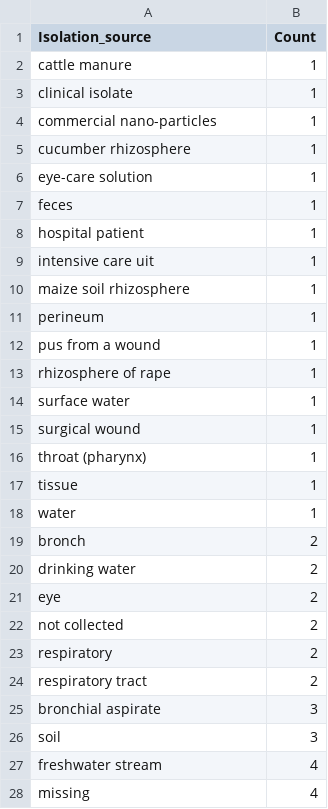
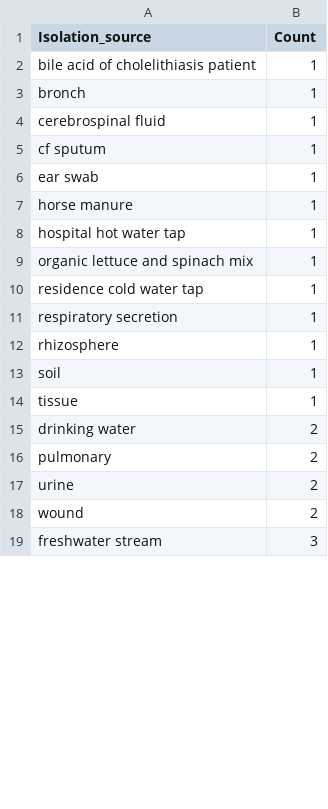
Before and after one commit to merkys/opera-search, a CSV file: Ranalysis/outputs/pro_turquoise_cluster_isolation_sources.csv, drawn as a sheet; only a part is shown; the diff covers the shown part only.

Commit message:
Adding output for thesis essay

```diff
--- a/Ranalysis/outputs/pro_turquoise_cluster_isolation_sources.csv
+++ b/Ranalysis/outputs/pro_turquoise_cluster_isolation_sources.csv
@@ -1,28 +1,19 @@
 "Isolation_source","Count"
-"cattle manure",1
-"clinical isolate",1
-"commercial nano-particles",1
-"cucumber rhizosphere",1
-"eye-care solution",1
-"feces",1
-"hospital patient",1
-"intensive care uit",1
-"maize soil rhizosphere",1
-"perineum",1
-"pus from a wound",1
-"rhizosphere of rape",1
-"surface water",1
-"surgical wound",1
-"throat (pharynx)",1
+"bile acid of cholelithiasis patient",1
+"bronch",1
+"cerebrospinal fluid",1
+"cf sputum",1
+"ear swab",1
+"horse manure",1
+"hospital hot water tap",1
+"organic lettuce and spinach mix",1
+"residence cold water tap",1
+"respiratory secretion",1
+"rhizosphere",1
+"soil",1
 "tissue",1
-"water",1
-"bronch",2
 "drinking water",2
-"eye",2
-"not collected",2
-"respiratory",2
-"respiratory tract",2
-"bronchial aspirate",3
-"soil",3
-"freshwater stream",4
-"missing",4
+"pulmonary",2
+"urine",2
+"wound",2
+"freshwater stream",3
```
Also changed, not shown: 1 added row, 2 removed rows and 4 edited cells elsewhere in this file, Ranalysis/outputs/pro_brown_cluster_countries.csv, Ranalysis/outputs/pro_brown_cluster_hosts.csv, 28 other files.
